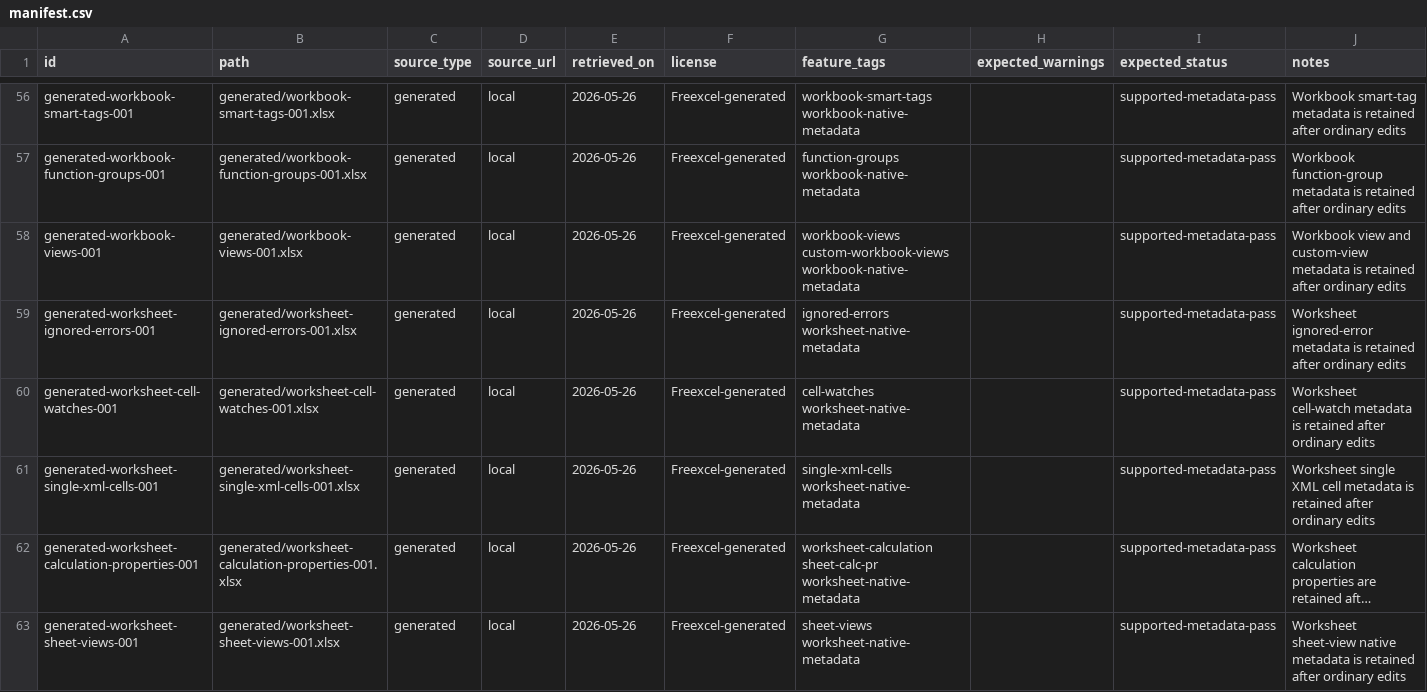
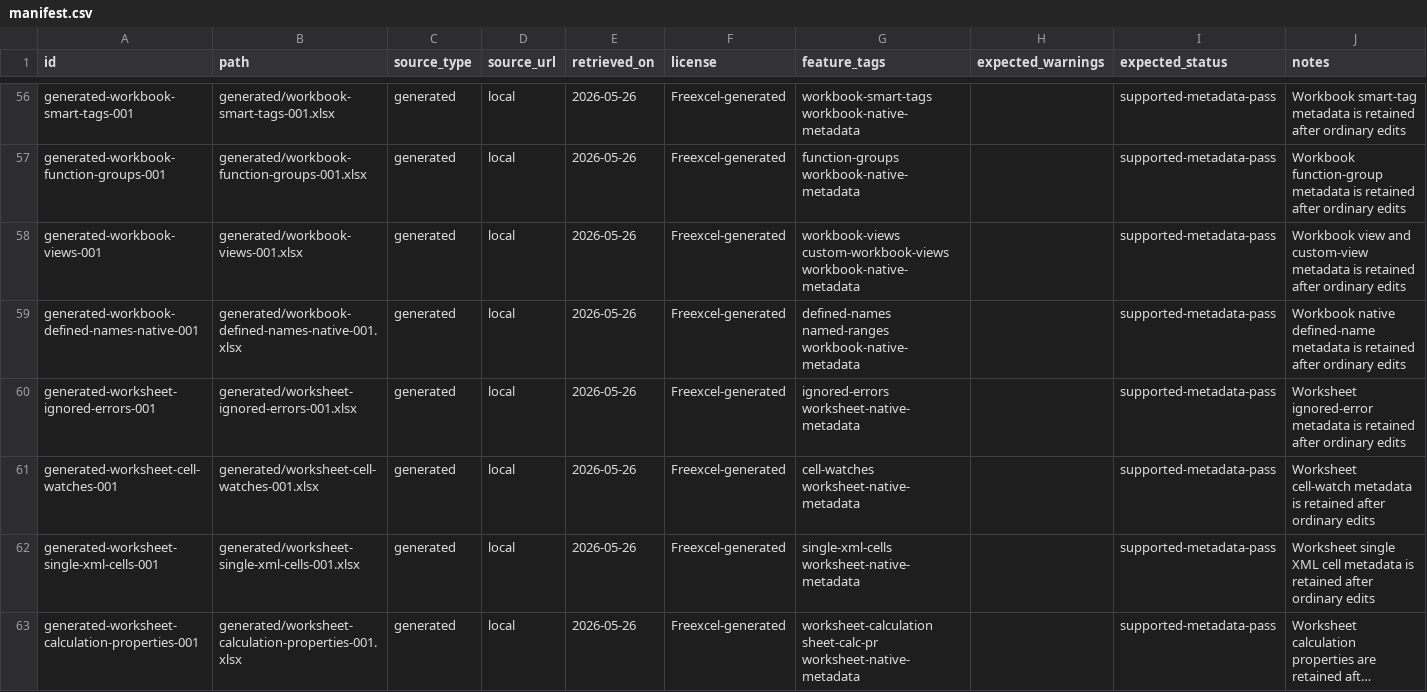
Before and after one commit to tony-xmelon/Freexcel, a CSV file: test-corpus/manifest.csv, drawn as a sheet; only a part is shown, gaps mark what is left out; the shorter side is filled out with more unchanged rows; long unchanged cells end in …; the diff names each change by its address in the sheet, - before the commit and + after, or states it on an @@ line.

Commit message:
Add workbook defined names XLSX corpus row

```diff
--- a/test-corpus/manifest.csv
+++ b/test-corpus/manifest.csv
+row 59: generated-workbook-defined-names-native-001 | generated/workbook-defined-names-native-001.xlsx | generated | local | 2026-05-26 | Freexcel-generated | defined-names named-ranges workbook-native-metadata |  | supported-metadata-pass | Workbook native defined-name metadata is retained after ordinary edits
```
Also changed, not shown: 5 other files.
